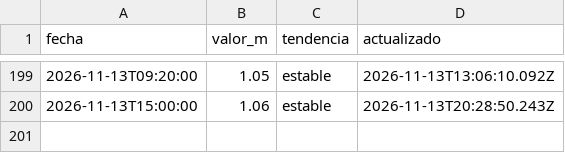
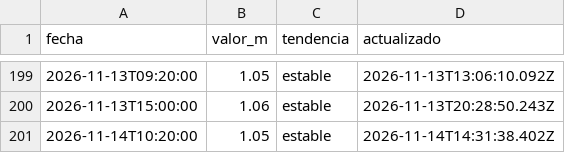
Before and after one commit to geraldinejacobs-ops/rio-lujan-bot, a CSV file: data/historial-rio-lujan.csv, drawn as a sheet; only a part is shown, gaps mark what is left out.

```diff
--- a/data/historial-rio-lujan.csv
+++ b/data/historial-rio-lujan.csv
@@ -200 +200,2 @@ fecha,valor_m,tendencia,actualizado
 2026-11-13T15:00:00,1.06,estable,2026-11-13T20:28:50.243Z
+2026-11-14T10:20:00,1.05,estable,2026-11-14T14:31:38.402Z
```
Also changed, not shown: 1 other file.
